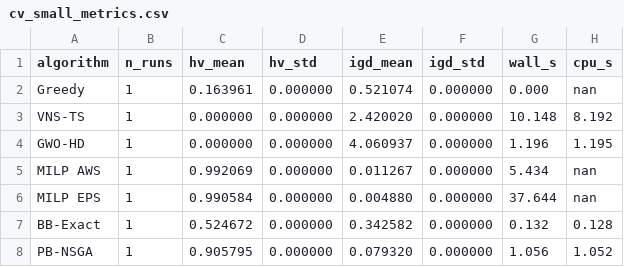
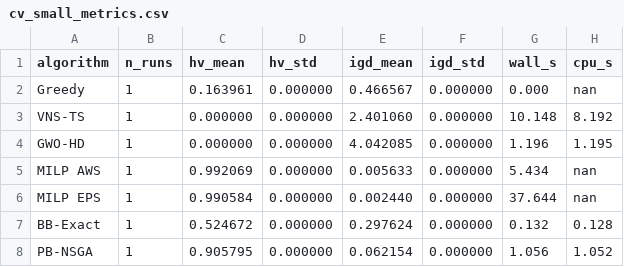
Before and after one commit to letangphuquy/cita26-drnd-flood-relief-central-vn, a CSV file: results/exp1/cv_small_metrics.csv, drawn as a sheet.

```diff
--- a/results/exp1/cv_small_metrics.csv
+++ b/results/exp1/cv_small_metrics.csv
@@ -1,8 +1,8 @@
 algorithm,n_runs,hv_mean,hv_std,igd_mean,igd_std,wall_s,cpu_s
-Greedy,1,0.163961,0.000000,0.521074,0.000000,0.000,nan
-VNS-TS,1,0.000000,0.000000,2.420020,0.000000,10.148,8.192
-GWO-HD,1,0.000000,0.000000,4.060937,0.000000,1.196,1.195
-MILP AWS,1,0.992069,0.000000,0.011267,0.000000,5.434,nan
-MILP EPS,1,0.990584,0.000000,0.004880,0.000000,37.644,nan
-BB-Exact,1,0.524672,0.000000,0.342582,0.000000,0.132,0.128
-PB-NSGA,1,0.905795,0.000000,0.079320,0.000000,1.056,1.052
+Greedy,1,0.163961,0.000000,0.466567,0.000000,0.000,nan
+VNS-TS,1,0.000000,0.000000,2.401060,0.000000,10.148,8.192
+GWO-HD,1,0.000000,0.000000,4.042085,0.000000,1.196,1.195
+MILP AWS,1,0.992069,0.000000,0.005633,0.000000,5.434,nan
+MILP EPS,1,0.990584,0.000000,0.002440,0.000000,37.644,nan
+BB-Exact,1,0.524672,0.000000,0.297624,0.000000,0.132,0.128
+PB-NSGA,1,0.905795,0.000000,0.062154,0.000000,1.056,1.052
```
Also changed, not shown: 16 other files.
